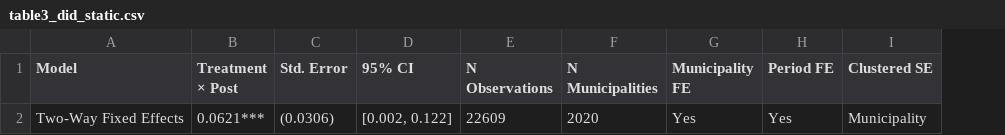
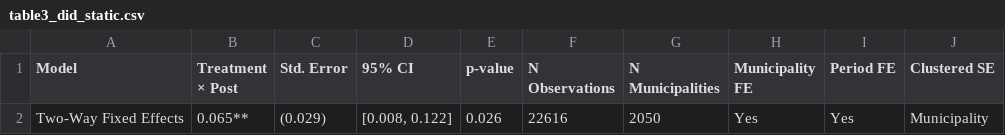
Before and after one commit to mgaldino/did-obra-transparente, a CSV file: output/tables/table3_did_static.csv, drawn as a sheet; addresses are those after the commit; the diff names each change by its address in the sheet, - before the commit and + after, or states it on an @@ line.

```diff
--- a/output/tables/table3_did_static.csv
+++ b/output/tables/table3_did_static.csv
+column E (p-value), row 2: 0.026
-B2 (Treatment × Post): 0.0621***
+B2 (Treatment × Post): 0.065**
-C2 (Std. Error): (0.0306)
+C2 (Std. Error): (0.029)
-D2 (95% CI): [0.002, 0.122]
+D2 (95% CI): [0.008, 0.122]
-F2 (N Observations): 22609
+F2 (N Observations): 22616
-G2 (N Municipalities): 2020
+G2 (N Municipalities): 2050
```
Also changed, not shown: 2 other files.
